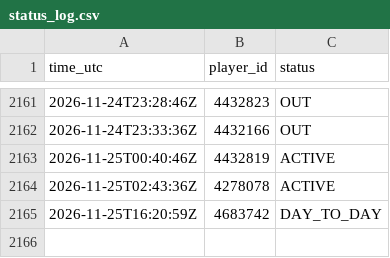
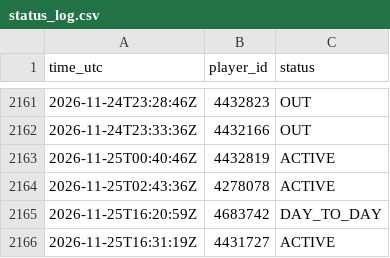
Before and after one commit to thewhitelisted/cg-engine, a CSV file: data/status_log.csv, drawn as a sheet; only a part is shown, gaps mark what is left out; the diff names each change by its address in the sheet, - before the commit and + after, or states it on an @@ line.

Commit message:
Status and lineup logs

```diff
--- a/data/status_log.csv
+++ b/data/status_log.csv
+row 2166: 2026-11-25T16:31:19Z | 4431727 | ACTIVE
```
